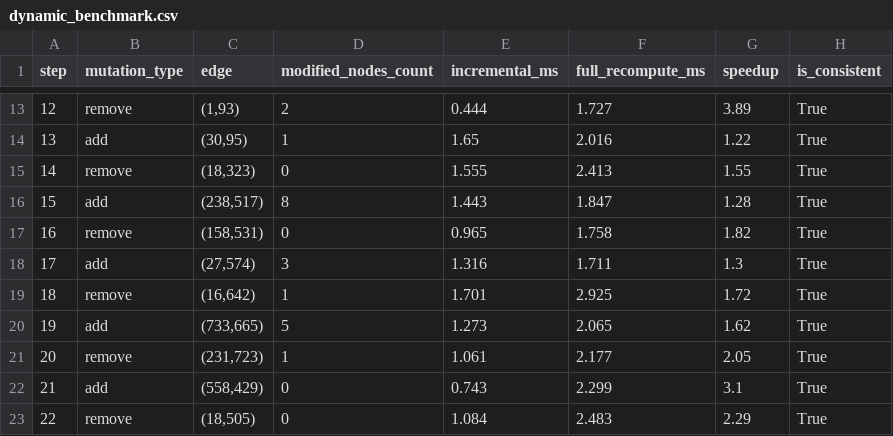
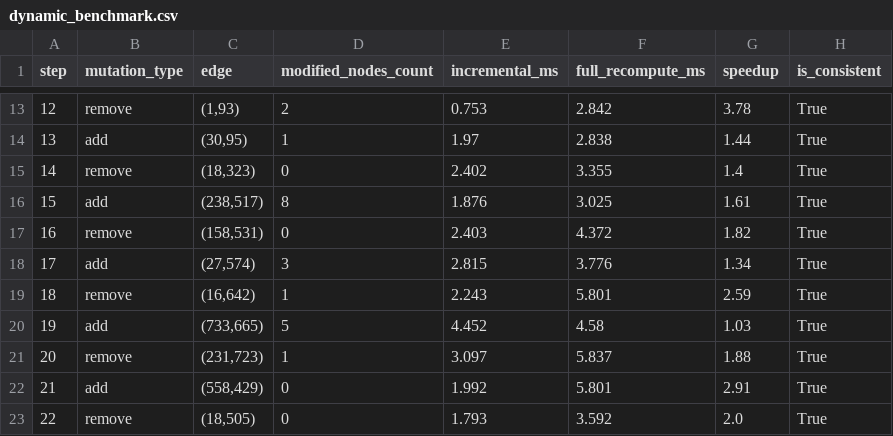
Before and after one commit to KuldeepShivajiraoGheghate/Generalized-K-Core-Analyzer, a CSV file: results/tables/dynamic_benchmark.csv, drawn as a sheet; only a part is shown, gaps mark what is left out; the diff covers the shown part only.

```diff
--- a/results/tables/dynamic_benchmark.csv
+++ b/results/tables/dynamic_benchmark.csv
@@ -13,11 +13,11 @@ step,mutation_type,edge,modified_nodes_count,incremental_ms,full_recompute_ms,sp
-12,remove,"(1,93)",2,0.444,1.727,3.89,True
-13,add,"(30,95)",1,1.65,2.016,1.22,True
-14,remove,"(18,323)",0,1.555,2.413,1.55,True
-15,add,"(238,517)",8,1.443,1.847,1.28,True
-16,remove,"(158,531)",0,0.965,1.758,1.82,True
-17,add,"(27,574)",3,1.316,1.711,1.3,True
-18,remove,"(16,642)",1,1.701,2.925,1.72,True
-19,add,"(733,665)",5,1.273,2.065,1.62,True
-20,remove,"(231,723)",1,1.061,2.177,2.05,True
-21,add,"(558,429)",0,0.743,2.299,3.1,True
-22,remove,"(18,505)",0,1.084,2.483,2.29,True
+12,remove,"(1,93)",2,0.753,2.842,3.78,True
+13,add,"(30,95)",1,1.97,2.838,1.44,True
+14,remove,"(18,323)",0,2.402,3.355,1.4,True
+15,add,"(238,517)",8,1.876,3.025,1.61,True
+16,remove,"(158,531)",0,2.403,4.372,1.82,True
+17,add,"(27,574)",3,2.815,3.776,1.34,True
+18,remove,"(16,642)",1,2.243,5.801,2.59,True
+19,add,"(733,665)",5,4.452,4.58,1.03,True
+20,remove,"(231,723)",1,3.097,5.837,1.88,True
+21,add,"(558,429)",0,1.992,5.801,2.91,True
+22,remove,"(18,505)",0,1.793,3.592,2.0,True
```
Also changed, not shown: 56 edited cells elsewhere in this file, results/tables/static_benchmark.csv, 6 other files.
